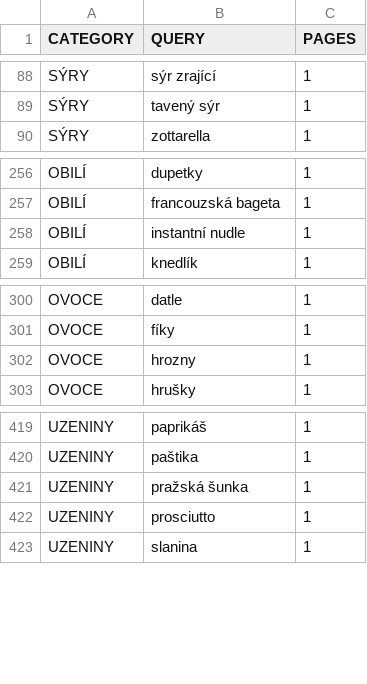
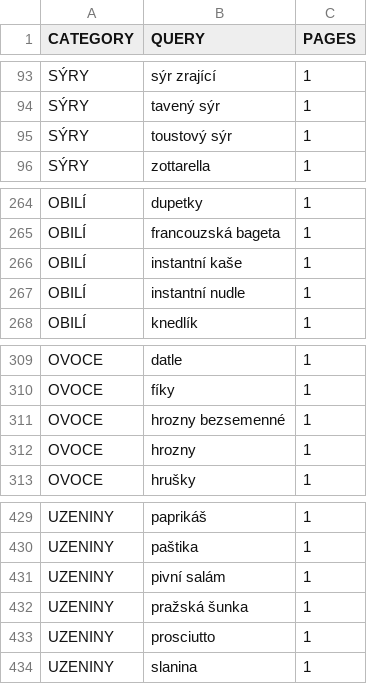
Before and after one commit to mxdpeep/koopi, a CSV file: go/scrape.csv, drawn as a sheet; only a part is shown, gaps mark what is left out; the diff covers the shown part only; the diff names each change by its address in the sheet, - before the commit and + after, or states it on an @@ line.

```diff
--- a/go/scrape.csv
+++ b/go/scrape.csv
+row 95: SÝRY | toustový sýr | 1
+row 266: OBILÍ | instantní kaše | 1
+row 311: OVOCE | hrozny bezsemenné | 1
+row 431: UZENINY | pivní salám | 1
```
Also changed, not shown: 8 added rows and 1 removed row elsewhere in this file, 6 other files.
